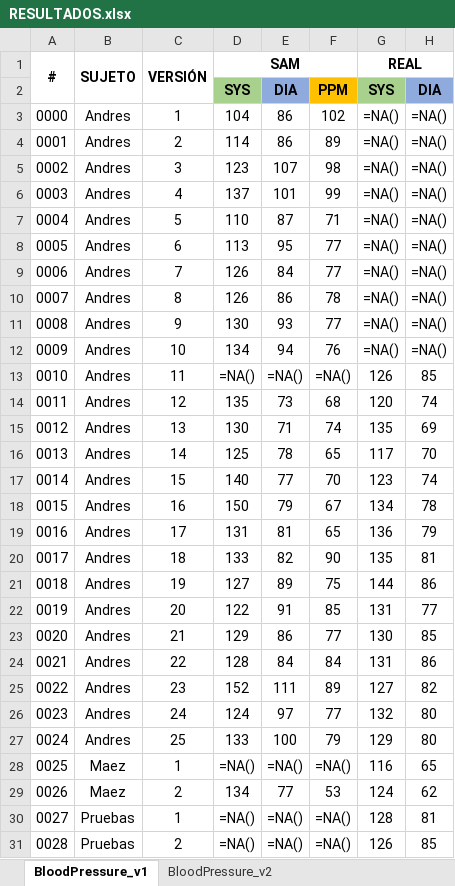
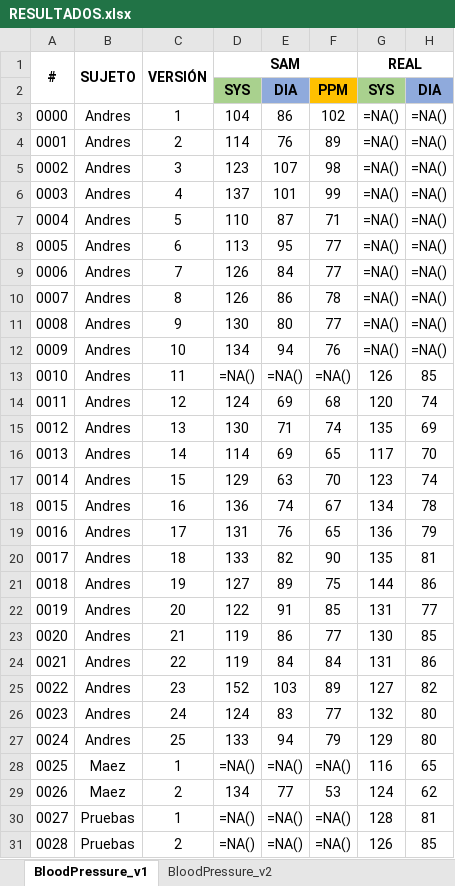
Before and after one commit to Robcib-GIT/Soft-Actuator-Measurement, an Excel workbook: Otros/Pruebas/Python/Finales/data/RESULTADOS.xlsx, sheet BloodPressure_v1, drawn as a sheet; only a part is shown; values as stored, in another font and other column widths than the file's, no borders; formulas without a stored value are shown as written; conditional formats not drawn; the diff names each change by its address in the sheet, - before the commit and + after, or states it on an @@ line.

```diff
--- a/Otros/Pruebas/Python/Finales/data/RESULTADOS.xlsx (sheet BloodPressure_v1)
+++ b/Otros/Pruebas/Python/Finales/data/RESULTADOS.xlsx (sheet BloodPressure_v1)
-E4: 86
+E4: 76
-E11: 93
+E11: 80
-D14: 135
+D14: 124
-E14: 73
+E14: 69
-D16: 125
+D16: 114
-E16: 78
+E16: 69
-D17: 140
+D17: 129
-E17: 77
+E17: 63
-D18: 150
+D18: 136
-E18: 79
+E18: 74
-E19: 81
+E19: 76
-D23: 129
+D23: 119
-D24: 128
+D24: 119
-E25: 111
+E25: 103
-E26: 97
+E26: 83
-E27: 100
+E27: 94
```
Also changed, not shown: 1 other file.
